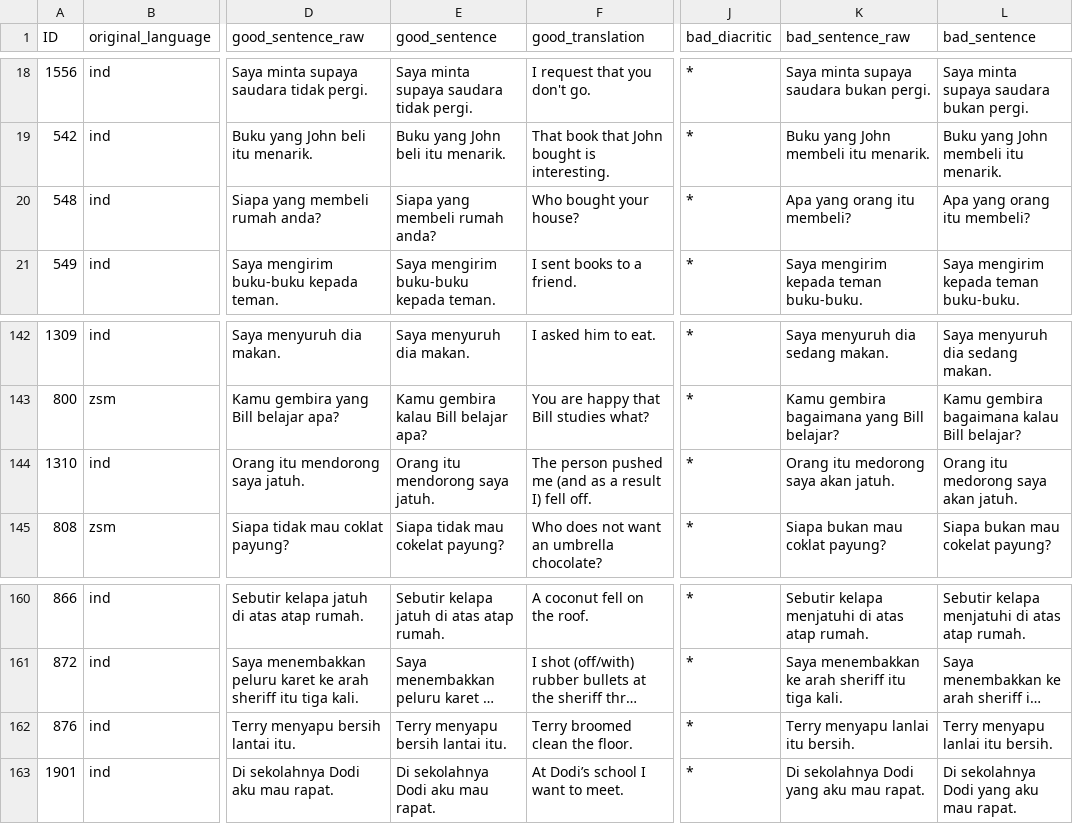
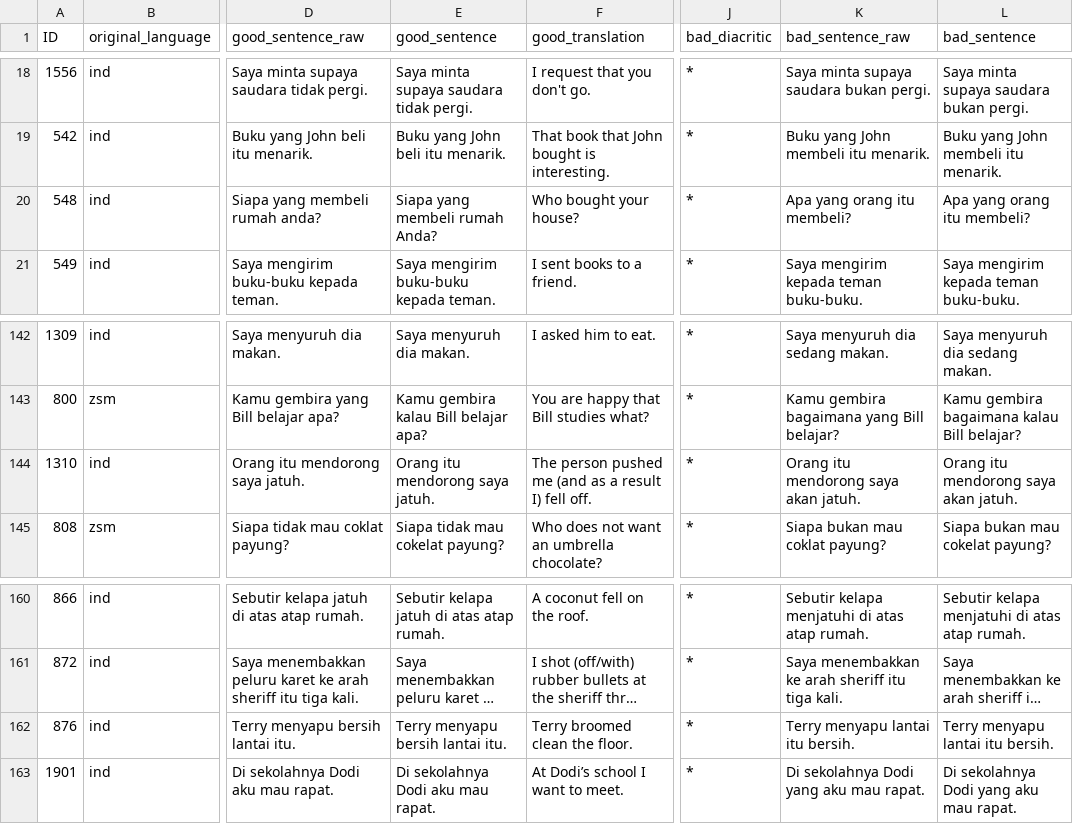
Before and after one commit to matbahasa/MALINDO_BLiMP, a CSV file: core/validated/validated_minimal_pairs-ind.csv, drawn as a sheet; only a part is shown, gaps mark what is left out; long unchanged cells end in …; the diff names each change by its address in the sheet, - before the commit and + after, or states it on an @@ line.

```diff
--- a/core/validated/validated_minimal_pairs-ind.csv
+++ b/core/validated/validated_minimal_pairs-ind.csv
-E20 (good_sentence): Siapa yang membeli rumah anda?
+E20 (good_sentence): Siapa yang membeli rumah Anda?
-K144 (bad_sentence_raw): Orang itu medorong saya akan jatuh.
+K144 (bad_sentence_raw): Orang itu mendorong saya akan jatuh.
-L144 (bad_sentence): Orang itu medorong saya akan jatuh.
+L144 (bad_sentence): Orang itu mendorong saya akan jatuh.
-K162 (bad_sentence_raw): Terry menyapu lanlai itu bersih.
+K162 (bad_sentence_raw): Terry menyapu lantai itu bersih.
-L162 (bad_sentence): Terry menyapu lanlai itu bersih.
+L162 (bad_sentence): Terry menyapu lantai itu bersih.
```
Also changed, not shown: 1 other file.
